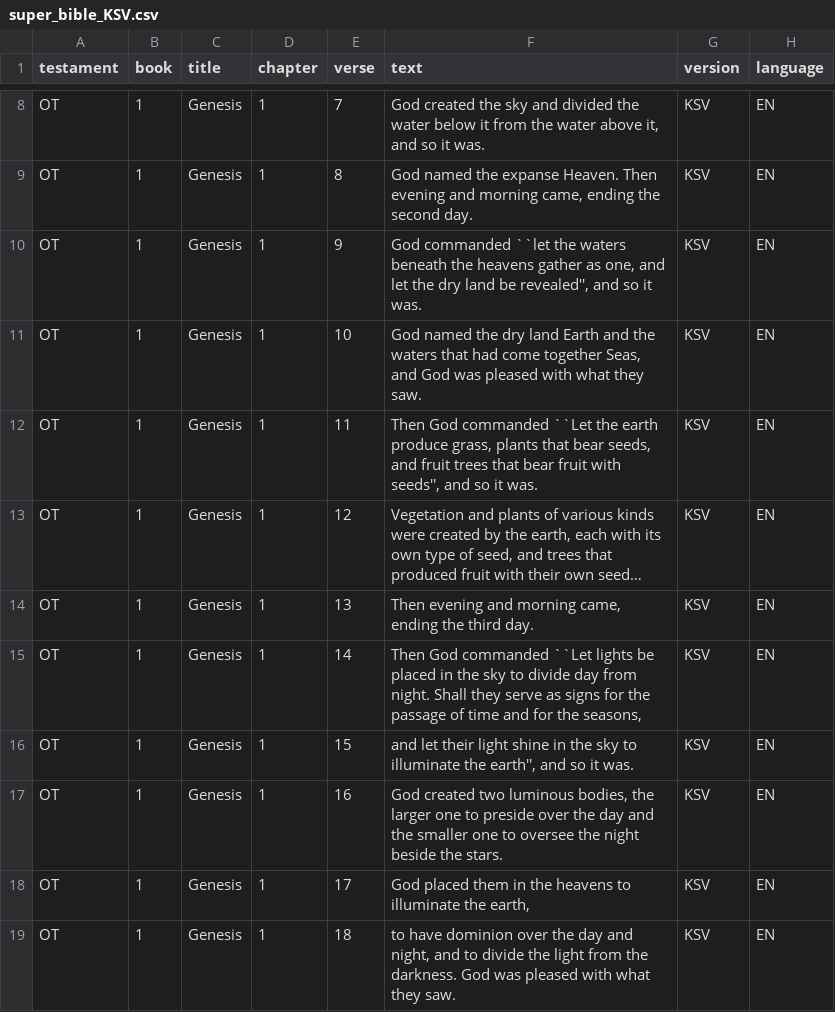
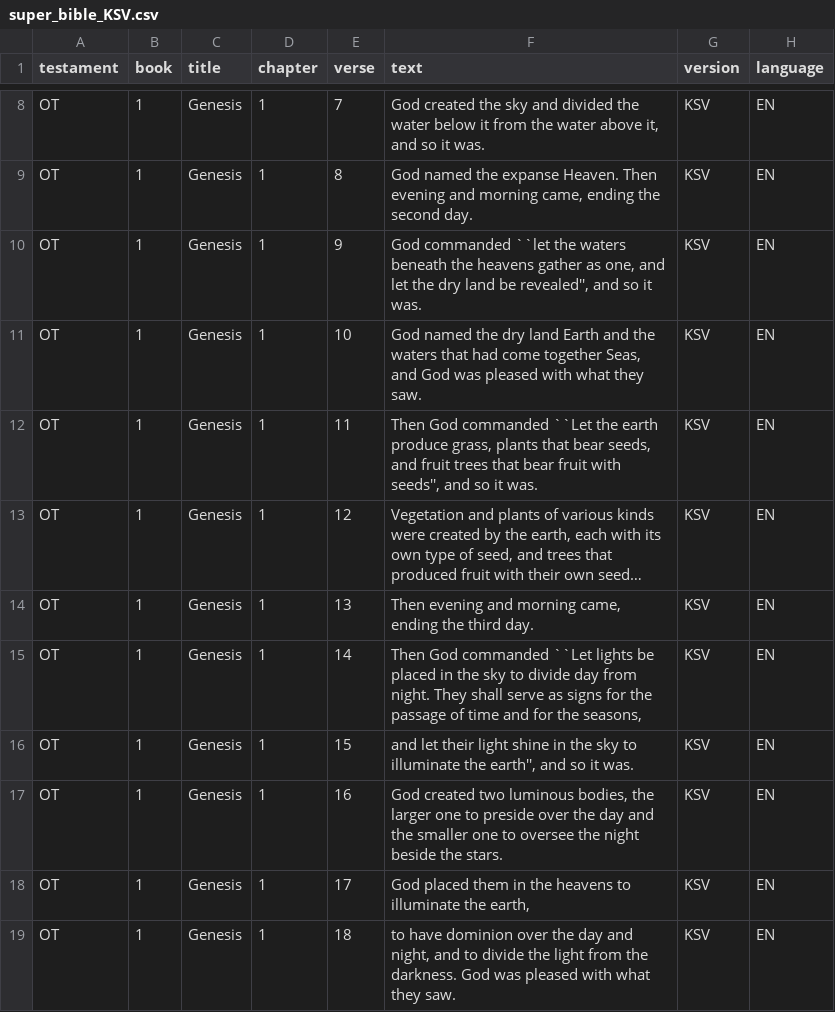
Before and after one commit to alshival/super_bible, a CSV file: SUPER_BIBLE/version_files/super_bible_KSV.csv, drawn as a sheet; only a part is shown, gaps mark what is left out; long unchanged cells end in ….

```diff
--- a/SUPER_BIBLE/version_files/super_bible_KSV.csv
+++ b/SUPER_BIBLE/version_files/super_bible_KSV.csv
@@ -27,4 +27,4 @@
 ","KSV","EN"
-"OT",1,"Genesis",1,14,"Then God commanded ``Let lights be placed in the sky to divide day from night. Shall they serve as signs for the passage of time and for the seasons,
-","KSV","EN"
+"OT",1,"Genesis",1,14,"Then God commanded ``Let lights be placed in the sky to divide day from night. They shall serve as signs for the passage of time and for the seasons,
+","KSV","EN"
 "OT",1,"Genesis",1,15,"and let their light shine in the sky to illuminate the earth'', and so it was.
```
Also changed, not shown: zraw_data/EN/KSV.csv, 3 other files.
